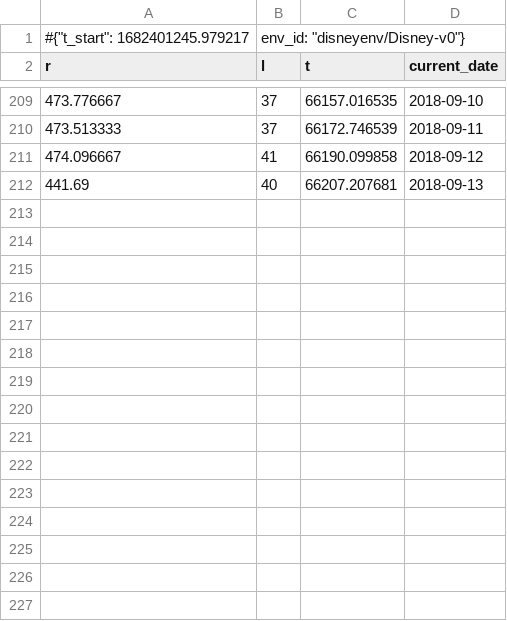
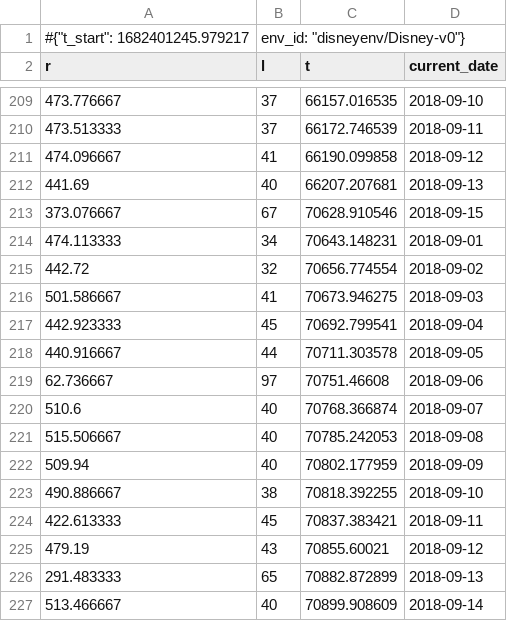
Before and after one commit to Hiroki39/DS-GA-3001-007-Final-Project, a CSV file: monitor_logs/ppo/eval.monitor.csv, drawn as a sheet; only a part is shown, gaps mark what is left out.

```diff
--- a/monitor_logs/ppo/eval.monitor.csv
+++ b/monitor_logs/ppo/eval.monitor.csv
@@ -212 +212,16 @@ r,l,t,current_date
 441.69,40,66207.207681,2018-09-13
+373.076667,67,70628.910546,2018-09-15
+474.113333,34,70643.148231,2018-09-01
+442.72,32,70656.774554,2018-09-02
+501.586667,41,70673.946275,2018-09-03
+442.923333,45,70692.799541,2018-09-04
+440.916667,44,70711.303578,2018-09-05
+62.736667,97,70751.46608,2018-09-06
+510.6,40,70768.366874,2018-09-07
+515.506667,40,70785.242053,2018-09-08
+509.94,40,70802.177959,2018-09-09
+490.886667,38,70818.392255,2018-09-10
+422.613333,45,70837.383421,2018-09-11
+479.19,43,70855.60021,2018-09-12
+291.483333,65,70882.872899,2018-09-13
+513.466667,40,70899.908609,2018-09-14
```
Also changed, not shown: monitor_logs/a2c/eval.monitor.csv, monitor_logs/dqn/eval.monitor.csv, 9 other files.
